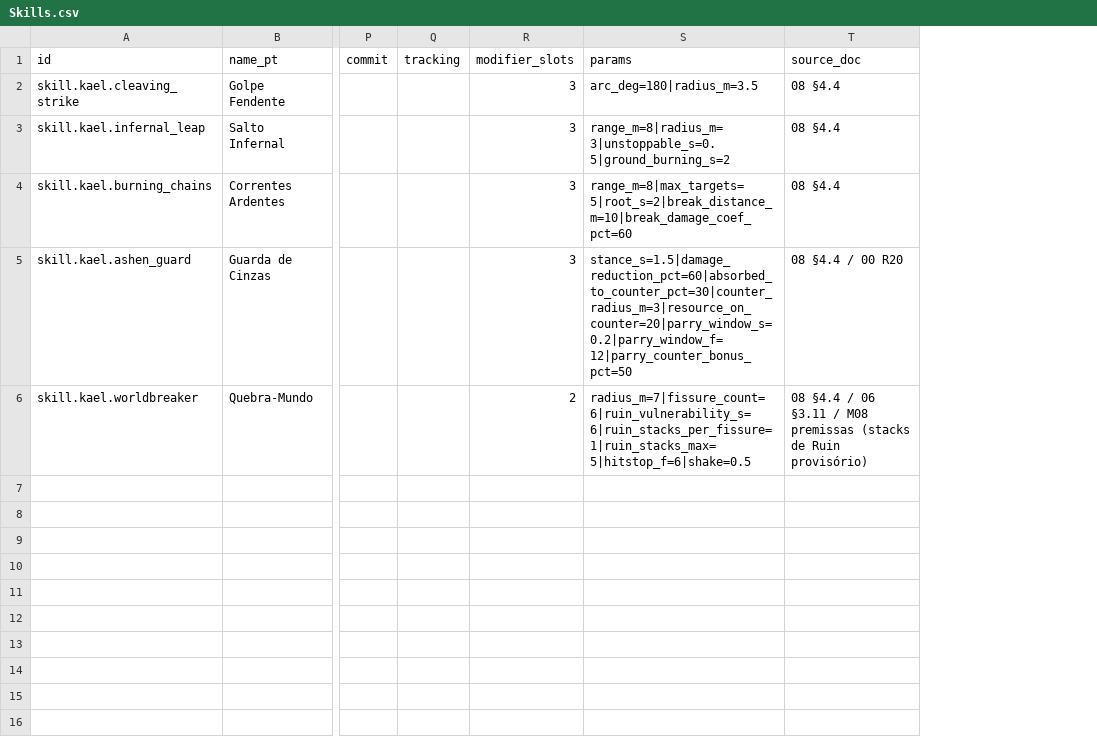
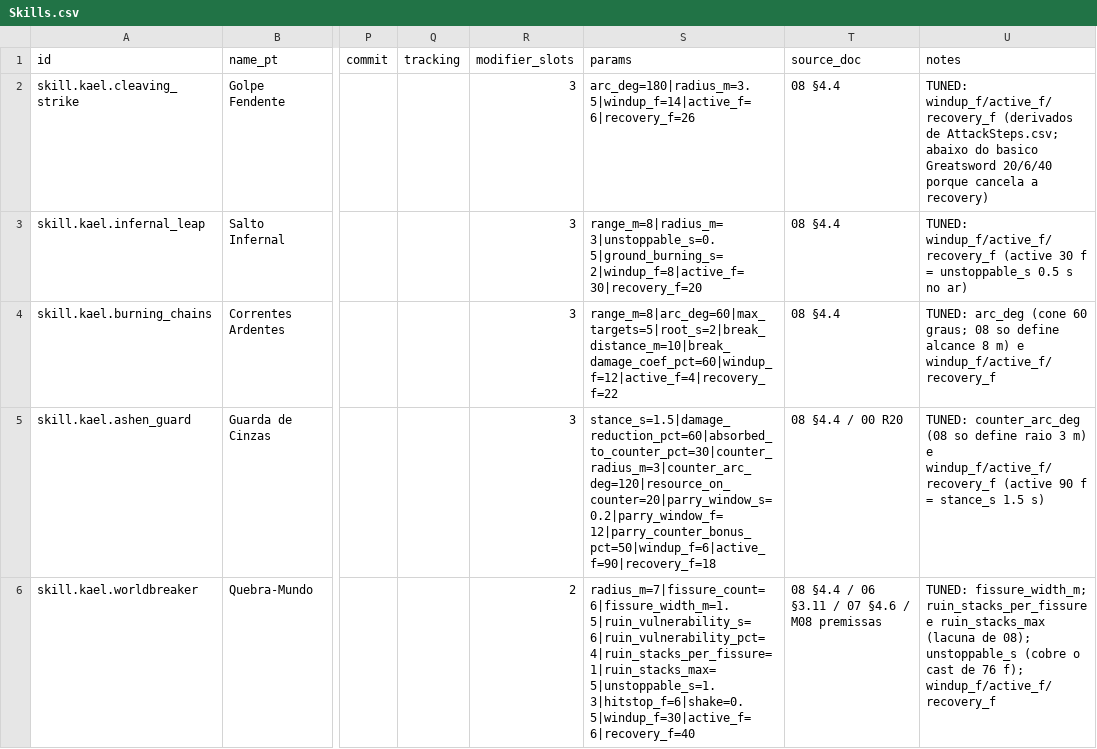
Before and after one commit to carlosccribeiro/eclipse, a CSV file: DataSource/Skills.csv, drawn as a sheet; only a part is shown, gaps mark what is left out; the diff names each change by its address in the sheet, - before the commit and + after, or states it on an @@ line.

```diff
--- a/DataSource/Skills.csv
+++ b/DataSource/Skills.csv
+column U (notes), rows 2-6: TUNED: windup_f/active_f/recovery_f (derivados de AttackSteps.csv; abaixo do basico Greatsword 20/6/40 porque cancela a recovery) | TUNED: windup_f/active_f/recovery_f (active 30 f = unstoppable_s 0.5 s no ar) | TUNED: arc_deg (cone 60 graus; 08 so define alcance 8 m) e windup_f/active_f/recovery_f | TUNED: counter_arc_deg (08 so define raio 3 m) e windup_f/active_f/recovery_f (active 90 f = stance_s 1.5 s) | TUNED: fissure_width_m; ruin_stacks_per_fissure e ruin_stacks_max (lacuna de 08); unstoppable_s (cobre o cast de 76 f); windup_f/active_f/recovery_f
-S2 (params): arc_deg=180|radius_m=3.5
+S2 (params): arc_deg=180|radius_m=3.5|windup_f=14|active_f=6|recovery_f=26
-S3 (params): range_m=8|radius_m=3|unstoppable_s=0.5|ground_burning_s=2
+S3 (params): range_m=8|radius_m=3|unstoppable_s=0.5|ground_burning_s=2|windup_f=8|active_f=30|recovery_f=20
-S4 (params): range_m=8|max_targets=5|root_s=2|break_distance_m=10|break_damage_coef_pct=60
+S4 (params): range_m=8|arc_deg=60|max_targets=5|root_s=2|break_distance_m=10|break_damage_coef_pct=60|windup_f=12|active_f=4|recovery_f=22
-S5 (params): stance_s=1.5|damage_reduction_pct=60|absorbed_to_counter_pct=30|counter_radius_m=3|resource_on_counter=20|parry_window_s=0.2|parry_window_f=12|parry_counter_bonus_pct=50
+S5 (params): stance_s=1.5|damage_reduction_pct=60|absorbed_to_counter_pct=30|counter_radius_m=3|counter_arc_deg=120|resource_on_counter=20|parry_window_s=0.2|parry_window_f=12|parry_counter_bonus_pct=50|windup_f=6|active_f=90|recovery_f=18
-S6 (params): radius_m=7|fissure_count=6|ruin_vulnerability_s=6|ruin_stacks_per_fissure=1|ruin_stacks_max=5|hitstop_f=6|shake=0.5
+S6 (params): radius_m=7|fissure_count=6|fissure_width_m=1.5|ruin_vulnerability_s=6|ruin_vulnerability_pct=4|ruin_stacks_per_fissure=1|ruin_stacks_max=5|unstoppable_s=1.3|hitstop_f=6|shake=0.5|windup_f=30|active_f=6|recovery_f=40
-T6 (source_doc): …§3.11 / M08 premissas (stacks de Ruin provisório)
+T6 (source_doc): …§3.11 / 07 §4.6 / M08 premissas
```
Also changed, not shown: 20 other files.
